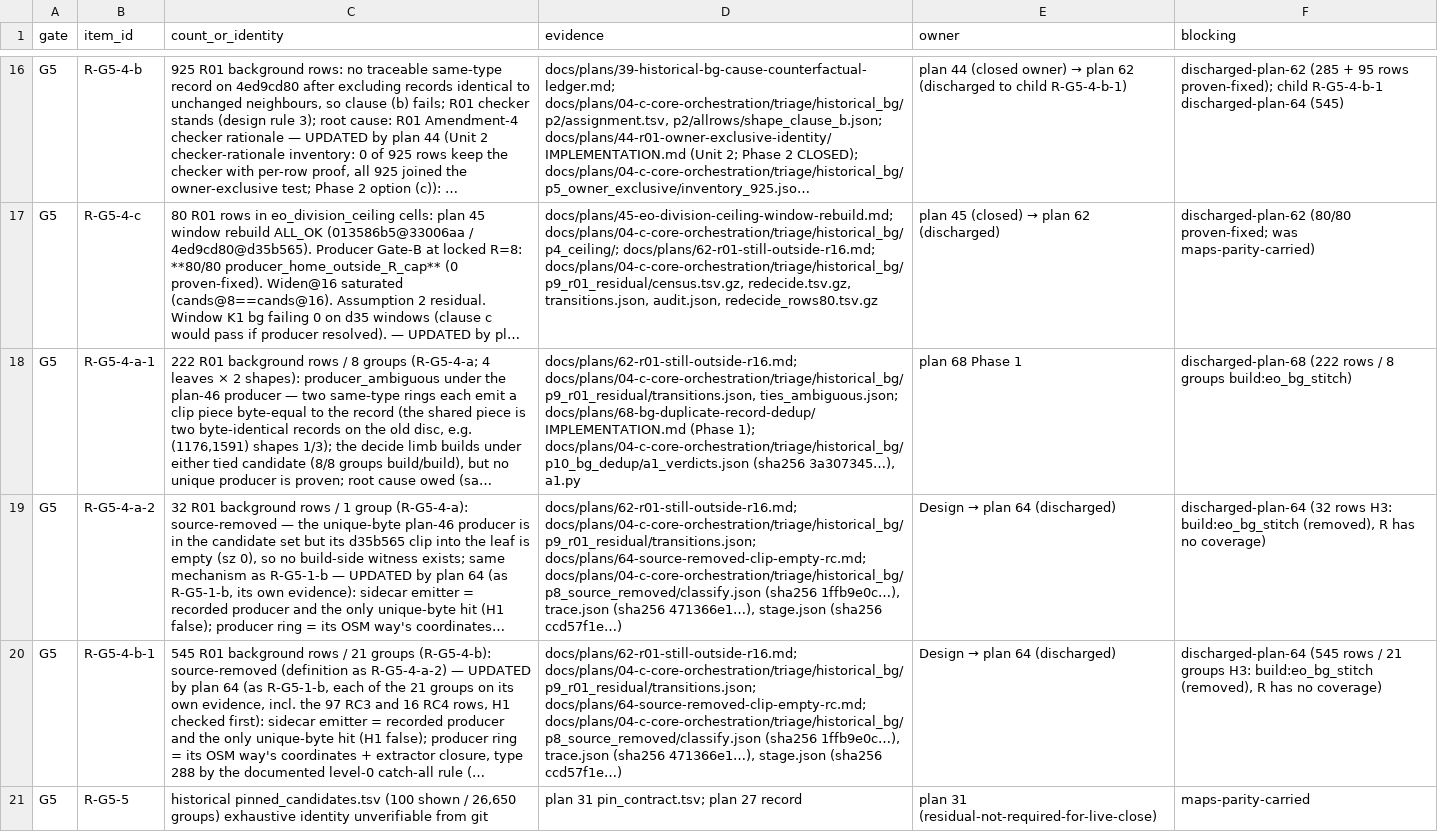
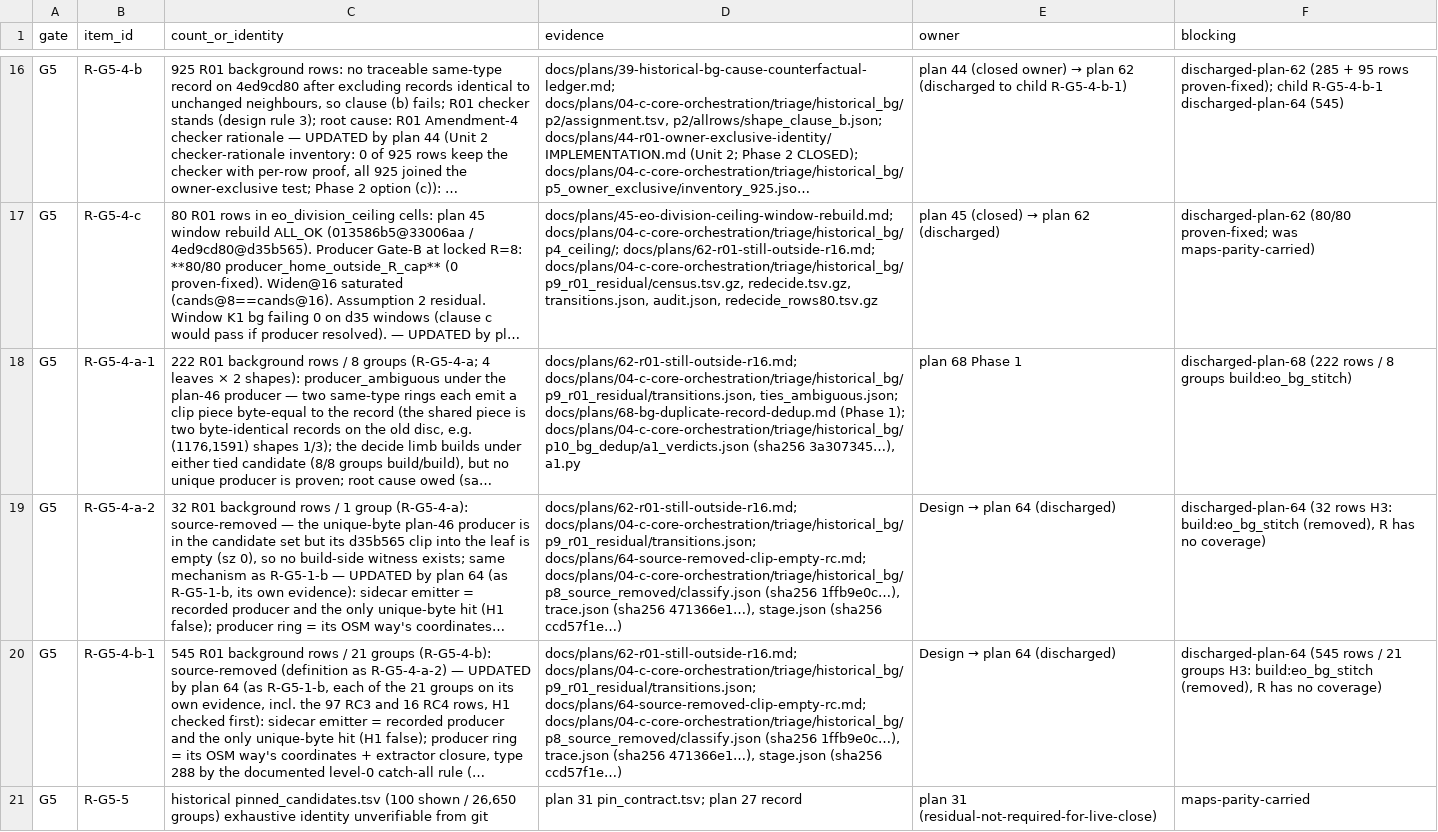
Before and after one commit to codyhamilton/open-pajero-maps, a TSV file: docs/plans/04-c-core-orchestration/triage/phase3_synthesis/residuals.tsv, drawn as a sheet; only a part is shown, gaps mark what is left out; long unchanged cells end in …; the diff covers the shown part only; the diff names each change by its address in the sheet, - before the commit and + after, or states it on an @@ line.

Commit message:
plan 68 close-out: record (P2 findings plan; P4 gate withdrawn/rewritten); review-2 fixes (hashes, per-type figures, ledger peak, citations); folder removed

```diff
--- a/docs/plans/04-c-core-orchestration/triage/phase3_synthesis/residuals.tsv
+++ b/docs/plans/04-c-core-orchestration/triage/phase3_synthesis/residuals.tsv
-D18 (evidence): …docs/plans/04-c-core-orchestration/triage/historical_bg/p9_r01_residual/transitions.json, ties_ambiguous.json; docs/plans/68-bg-duplicate-record-dedup/IMPLEMENTATION.md (Phase 1);…
+D18 (evidence): …docs/plans/04-c-core-orchestration/triage/historical_bg/p9_r01_residual/transitions.json, ties_ambiguous.json; docs/plans/68-bg-duplicate-record-dedup.md (Phase 1);…
```
Also changed, not shown: 1 edited cell elsewhere in this file, 3 other files.
